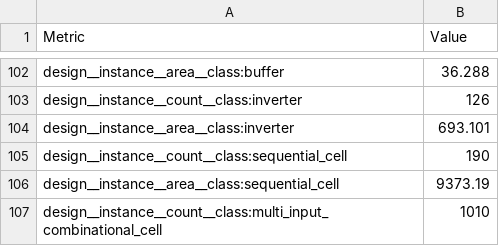
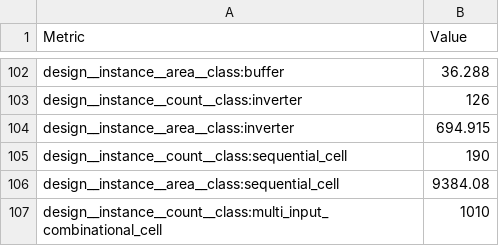
Before and after one commit to htfab/tinytapeout-ihp-26a, a CSV file: projects/tt_um_Xelef2000/stats/metrics.csv, drawn as a sheet; only a part is shown, gaps mark what is left out; the diff covers the shown part only.

```diff
--- a/projects/tt_um_Xelef2000/stats/metrics.csv
+++ b/projects/tt_um_Xelef2000/stats/metrics.csv
@@ -103,5 +103,5 @@ design__instance__area__class:buffer,36.288
 design__instance__count__class:inverter,126
-design__instance__area__class:inverter,693.101
+design__instance__area__class:inverter,694.915
 design__instance__count__class:sequential_cell,190
-design__instance__area__class:sequential_cell,9373.19
+design__instance__area__class:sequential_cell,9384.08
 design__instance__count__class:multi_input_combinational_cell,1010
```
Also changed, not shown: 42 edited cells elsewhere in this file, 4 other files.
